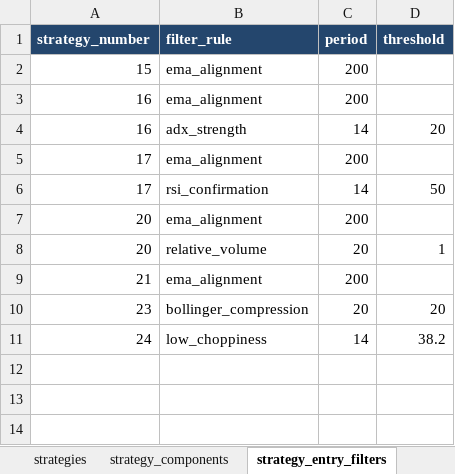
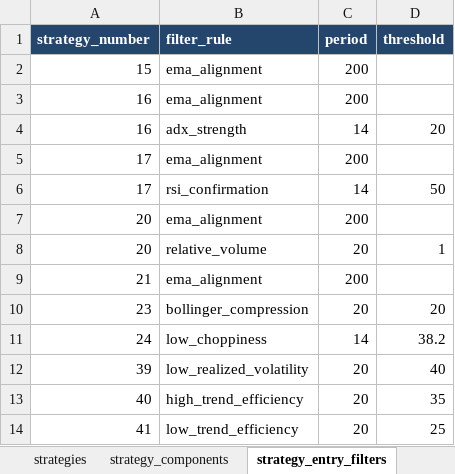
Before and after one commit to 123pieter/super_indicator, an Excel workbook: research_configs/strategies_config.xlsx, sheet strategy_entry_filters, drawn as a sheet; values as stored, in another font and other column widths than the file's, no borders; charts and pictures not drawn; the diff names each change by its address in the sheet, - before the commit and + after, or states it on an @@ line.

```diff
--- a/research_configs/strategies_config.xlsx (sheet strategy_entry_filters)
+++ b/research_configs/strategies_config.xlsx (sheet strategy_entry_filters)
+row 12: 39 | low_realized_volatility | 20 | 40
+row 13: 40 | high_trend_efficiency | 20 | 35
+row 14: 41 | low_trend_efficiency | 20 | 25
```
Also changed, not shown: sheet strategies, sheet individual_indicator_settings, sheet User Manual, sheet strategy_components, sheet individual_indicators, formulas that keep their value, 9 other files.
